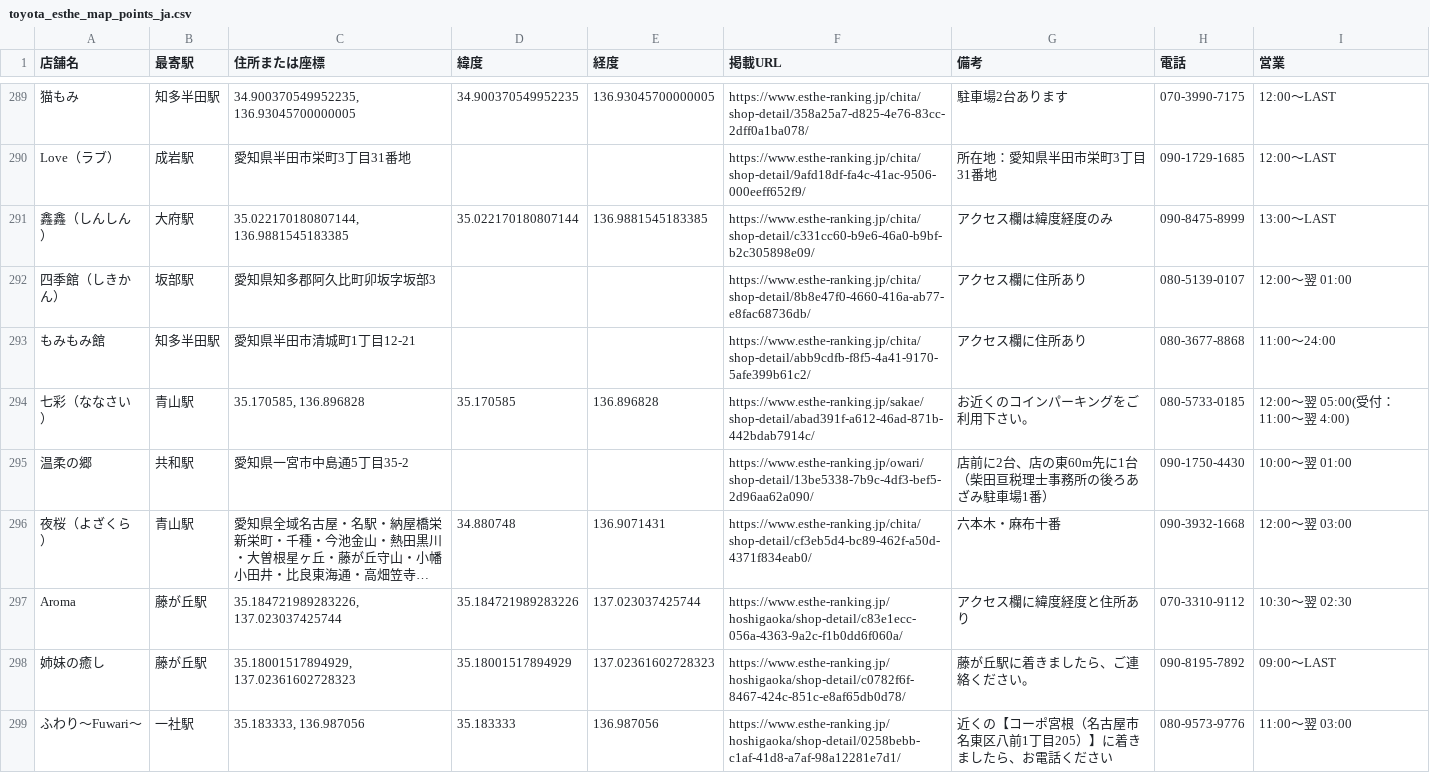
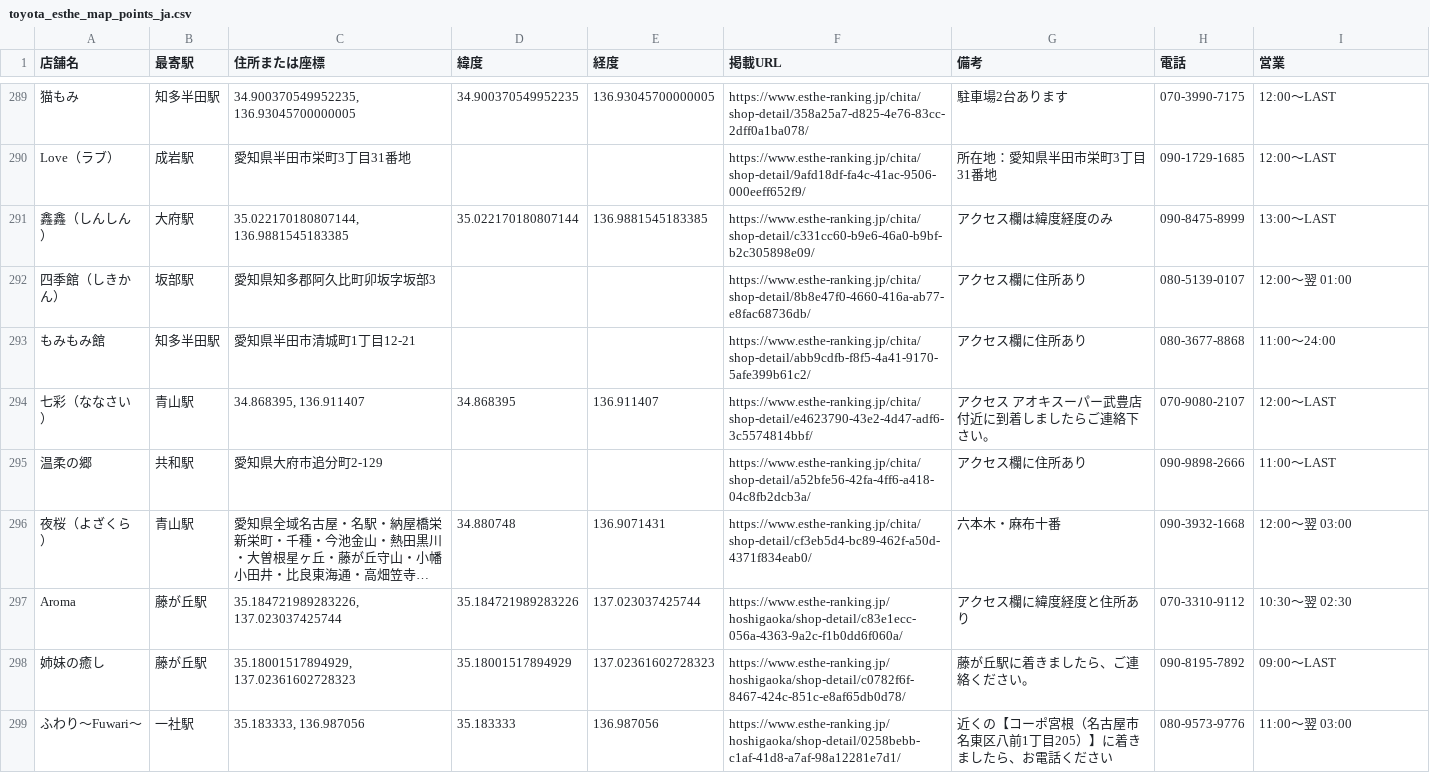
Before and after one commit to tknboon/esthe-viewer, a CSV file: toyota_esthe_map_points_ja.csv, drawn as a sheet; only a part is shown, gaps mark what is left out; long unchanged cells end in …; the diff covers the shown part only; the diff names each change by its address in the sheet, - before the commit and + after, or states it on an @@ line.

Commit message:
Auto update esthe data (2026-05-05 21:01)

```diff
--- a/toyota_esthe_map_points_ja.csv
+++ b/toyota_esthe_map_points_ja.csv
-C294 (住所または座標): 35.170585, 136.896828
+C294 (住所または座標): 34.868395, 136.911407
-D294 (緯度): 35.170585
+D294 (緯度): 34.868395
-E294 (経度): 136.896828
+E294 (経度): 136.911407
-F294 (掲載URL): https://www.esthe-ranking.jp/sakae/shop-detail/abad391f-a612-46ad-871b-442bdab7914c/
+F294 (掲載URL): https://www.esthe-ranking.jp/chita/shop-detail/e4623790-43e2-4d47-adf6-3c5574814bbf/
-G294 (備考): お近くのコインパーキングをご利用下さい。
+G294 (備考): アクセス アオキスーパー武豊店付近に到着しましたらご連絡下さい。
-H294 (電話): 080-5733-0185
+H294 (電話): 070-9080-2107
-I294 (営業): 12:00～翌 05:00(受付：11:00～翌 4:00)
+I294 (営業): 12:00～LAST
-C295 (住所または座標): 愛知県一宮市中島通5丁目35-2
+C295 (住所または座標): 愛知県大府市追分町2-129
-F295 (掲載URL): https://www.esthe-ranking.jp/owari/shop-detail/13be5338-7b9c-4df3-bef5-2d96aa62a090/
+F295 (掲載URL): https://www.esthe-ranking.jp/chita/shop-detail/a52bfe56-42fa-4ff6-a418-04c8fb2dcb3a/
-G295 (備考): 店前に2台、店の東60m先に1台（柴田亘税理士事務所の後ろあざみ駐車場1番）
+G295 (備考): アクセス欄に住所あり
-H295 (電話): 090-1750-4430
+H295 (電話): 090-9898-2666
-I295 (営業): 10:00～翌 01:00
+I295 (営業): 11:00～LAST
```
Also changed, not shown: 147 edited cells elsewhere in this file, 4 other files.
